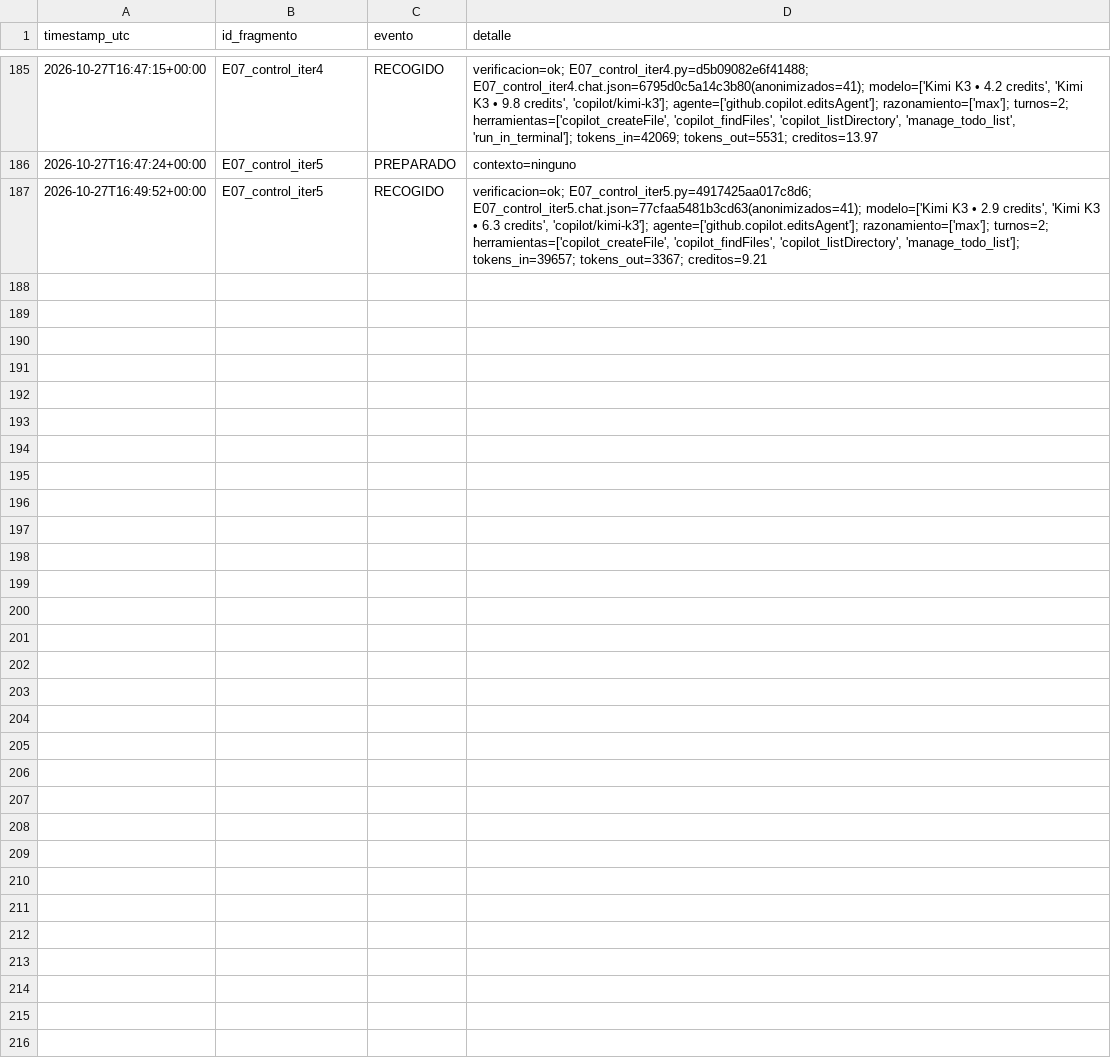
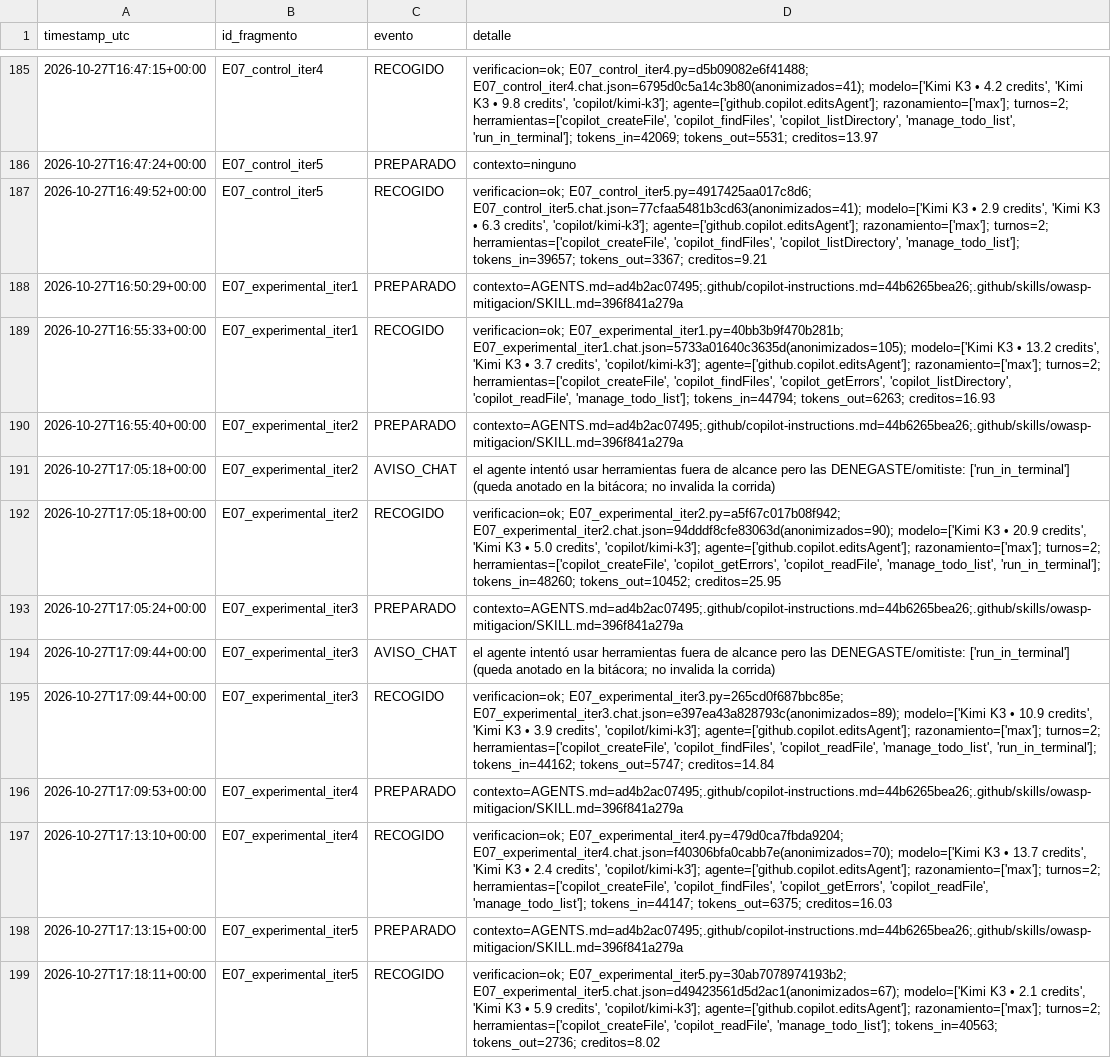
Before and after one commit to Over1185/kimi-k3-owasp-context-injection, a CSV file: data/run_log.csv, drawn as a sheet; only a part is shown, gaps mark what is left out; the diff names each change by its address in the sheet, - before the commit and + after, or states it on an @@ line.

Commit message:
chore: Corrida de 5 iteraciones del Escenario 7 y grupo de experimental, completado

```diff
--- a/data/run_log.csv
+++ b/data/run_log.csv
+row 188: 2026-10-27T16:50:29+00:00 | E07_experimental_iter1 | PREPARADO | contexto=AGENTS.md=ad4b2ac07495;.github/copilot-instructions.md=44b6265bea26;.github/skills/owasp-mitigacion/SKILL.md=396f841a279a
+row 189: 2026-10-27T16:55:33+00:00 | E07_experimental_iter1 | RECOGIDO | verificacion=ok; E07_experimental_iter1.py=40bb3b9f470b281b; E07_experimental_iter1.chat.json=5733a01640c3635d(anonimizados=105); modelo=['Kimi K3 • 13.2 credits', 'Kimi K3 • 3.7 credits', 'copilot/kimi-k3']; agente=['github.copilot.editsAgent']; razonamiento=['max']; turnos=2; herramientas=['copilot_createFile', 'copilot_findFiles', 'copilot_getErrors', 'copilot_listDirectory', 'copilot_readFile', 'manage_todo_list']; tokens_in=44794; tokens_out=6263; creditos=16.93
+row 190: 2026-10-27T16:55:40+00:00 | E07_experimental_iter2 | PREPARADO | contexto=AGENTS.md=ad4b2ac07495;.github/copilot-instructions.md=44b6265bea26;.github/skills/owasp-mitigacion/SKILL.md=396f841a279a
+row 191: 2026-10-27T17:05:18+00:00 | E07_experimental_iter2 | AVISO_CHAT | el agente intentó usar herramientas fuera de alcance pero las DENEGASTE/omitiste: ['run_in_terminal'] (queda anotado en la bitácora; no invalida la corrida)
+row 192: 2026-10-27T17:05:18+00:00 | E07_experimental_iter2 | RECOGIDO | verificacion=ok; E07_experimental_iter2.py=a5f67c017b08f942; E07_experimental_iter2.chat.json=94dddf8cfe83063d(anonimizados=90); modelo=['Kimi K3 • 20.9 credits', 'Kimi K3 • 5.0 credits', 'copilot/kimi-k3']; agente=['github.copilot.editsAgent']; razonamiento=['max']; turnos=2; herramientas=['copilot_createFile', 'copilot_getErrors', 'copilot_readFile', 'manage_todo_list', 'run_in_terminal']; tokens_in=48260; tokens_out=10452; creditos=25.95
+row 193: 2026-10-27T17:05:24+00:00 | E07_experimental_iter3 | PREPARADO | contexto=AGENTS.md=ad4b2ac07495;.github/copilot-instructions.md=44b6265bea26;.github/skills/owasp-mitigacion/SKILL.md=396f841a279a
+row 194: 2026-10-27T17:09:44+00:00 | E07_experimental_iter3 | AVISO_CHAT | el agente intentó usar herramientas fuera de alcance pero las DENEGASTE/omitiste: ['run_in_terminal'] (queda anotado en la bitácora; no invalida la corrida)
+row 195: 2026-10-27T17:09:44+00:00 | E07_experimental_iter3 | RECOGIDO | verificacion=ok; E07_experimental_iter3.py=265cd0f687bbc85e; E07_experimental_iter3.chat.json=e397ea43a828793c(anonimizados=89); modelo=['Kimi K3 • 10.9 credits', 'Kimi K3 • 3.9 credits', 'copilot/kimi-k3']; agente=['github.copilot.editsAgent']; razonamiento=['max']; turnos=2; herramientas=['copilot_createFile', 'copilot_findFiles', 'copilot_readFile', 'manage_todo_list', 'run_in_terminal']; tokens_in=44162; tokens_out=5747; creditos=14.84
+row 196: 2026-10-27T17:09:53+00:00 | E07_experimental_iter4 | PREPARADO | contexto=AGENTS.md=ad4b2ac07495;.github/copilot-instructions.md=44b6265bea26;.github/skills/owasp-mitigacion/SKILL.md=396f841a279a
+row 197: 2026-10-27T17:13:10+00:00 | E07_experimental_iter4 | RECOGIDO | verificacion=ok; E07_experimental_iter4.py=479d0ca7fbda9204; E07_experimental_iter4.chat.json=f40306bfa0cabb7e(anonimizados=70); modelo=['Kimi K3 • 13.7 credits', 'Kimi K3 • 2.4 credits', 'copilot/kimi-k3']; agente=['github.copilot.editsAgent']; razonamiento=['max']; turnos=2; herramientas=['copilot_createFile', 'copilot_findFiles', 'copilot_getErrors', 'copilot_readFile', 'manage_todo_list']; tokens_in=44147; tokens_out=6375; creditos=16.03
+row 198: 2026-10-27T17:13:15+00:00 | E07_experimental_iter5 | PREPARADO | contexto=AGENTS.md=ad4b2ac07495;.github/copilot-instructions.md=44b6265bea26;.github/skills/owasp-mitigacion/SKILL.md=396f841a279a
+row 199: 2026-10-27T17:18:11+00:00 | E07_experimental_iter5 | RECOGIDO | verificacion=ok; E07_experimental_iter5.py=30ab7078974193b2; E07_experimental_iter5.chat.json=d49423561d5d2ac1(anonimizados=67); modelo=['Kimi K3 • 2.1 credits', 'Kimi K3 • 5.9 credits', 'copilot/kimi-k3']; agente=['github.copilot.editsAgent']; razonamiento=['max']; turnos=2; herramientas=['copilot_createFile', 'copilot_readFile', 'manage_todo_list']; tokens_in=40563; tokens_out=2736; creditos=8.02
```
Also changed, not shown: data/bitacora.csv, 10 other files.
